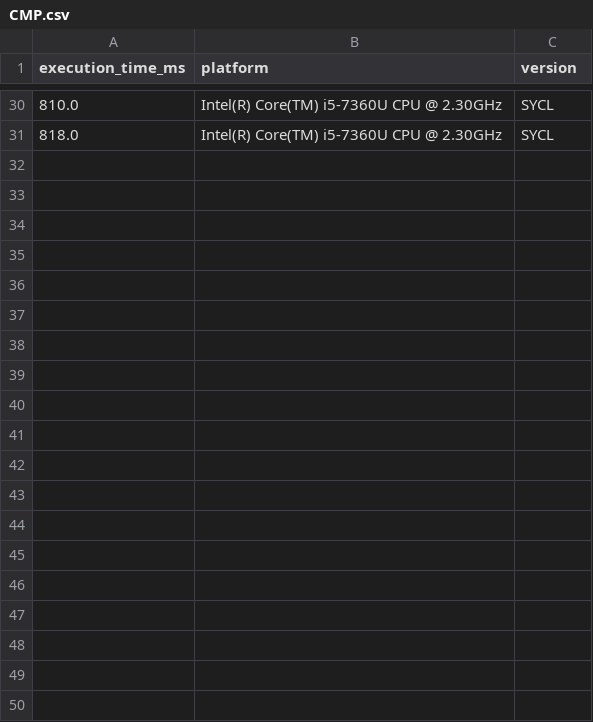
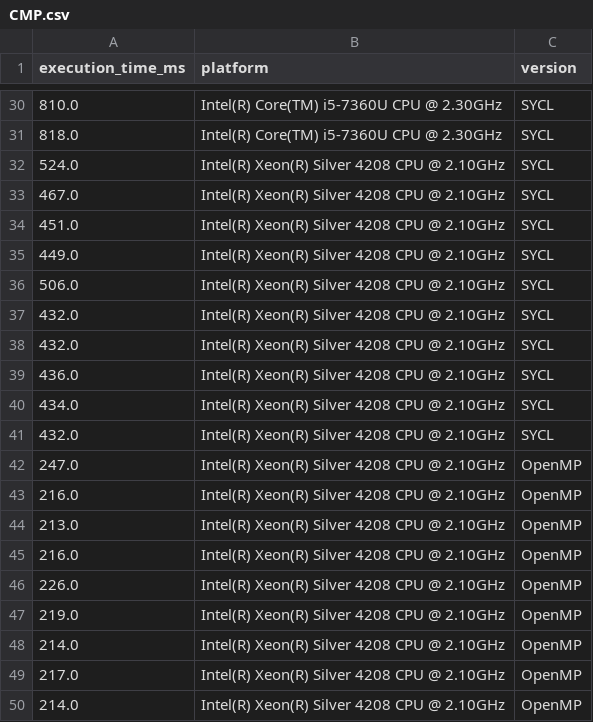
Before and after one commit to menotti/oil_gas_fpga, a CSV file: apps/CMP/CMP.csv, drawn as a sheet; only a part is shown, gaps mark what is left out; the diff covers the shown part only.

```diff
--- a/apps/CMP/CMP.csv
+++ b/apps/CMP/CMP.csv
@@ -31 +31,20 @@ execution_time_ms,platform,version
 818.0,Intel(R) Core(TM) i5-7360U CPU @ 2.30GHz,SYCL
+524.0,Intel(R) Xeon(R) Silver 4208 CPU @ 2.10GHz,SYCL
+467.0,Intel(R) Xeon(R) Silver 4208 CPU @ 2.10GHz,SYCL
+451.0,Intel(R) Xeon(R) Silver 4208 CPU @ 2.10GHz,SYCL
+449.0,Intel(R) Xeon(R) Silver 4208 CPU @ 2.10GHz,SYCL
+506.0,Intel(R) Xeon(R) Silver 4208 CPU @ 2.10GHz,SYCL
+432.0,Intel(R) Xeon(R) Silver 4208 CPU @ 2.10GHz,SYCL
+432.0,Intel(R) Xeon(R) Silver 4208 CPU @ 2.10GHz,SYCL
+436.0,Intel(R) Xeon(R) Silver 4208 CPU @ 2.10GHz,SYCL
+434.0,Intel(R) Xeon(R) Silver 4208 CPU @ 2.10GHz,SYCL
+432.0,Intel(R) Xeon(R) Silver 4208 CPU @ 2.10GHz,SYCL
+247.0,Intel(R) Xeon(R) Silver 4208 CPU @ 2.10GHz,OpenMP
+216.0,Intel(R) Xeon(R) Silver 4208 CPU @ 2.10GHz,OpenMP
+213.0,Intel(R) Xeon(R) Silver 4208 CPU @ 2.10GHz,OpenMP
+216.0,Intel(R) Xeon(R) Silver 4208 CPU @ 2.10GHz,OpenMP
+226.0,Intel(R) Xeon(R) Silver 4208 CPU @ 2.10GHz,OpenMP
+219.0,Intel(R) Xeon(R) Silver 4208 CPU @ 2.10GHz,OpenMP
+214.0,Intel(R) Xeon(R) Silver 4208 CPU @ 2.10GHz,OpenMP
+217.0,Intel(R) Xeon(R) Silver 4208 CPU @ 2.10GHz,OpenMP
+214.0,Intel(R) Xeon(R) Silver 4208 CPU @ 2.10GHz,OpenMP
```
Also changed, not shown: 11 added rows elsewhere in this file, apps/27stencil/27stencil.csv, apps/CRS/CRS.csv, 3 other files.
